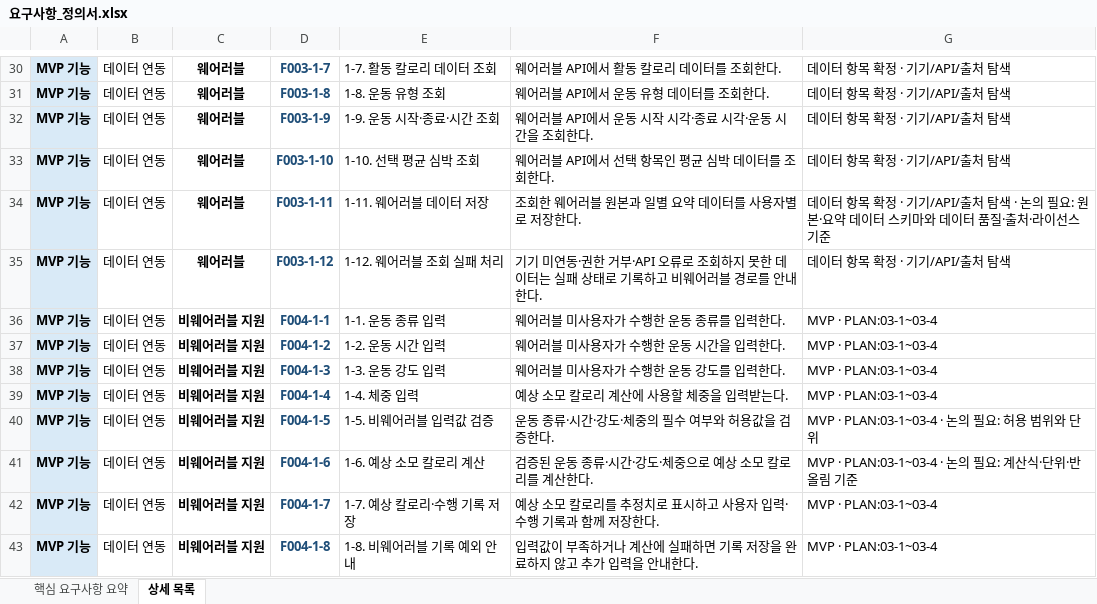
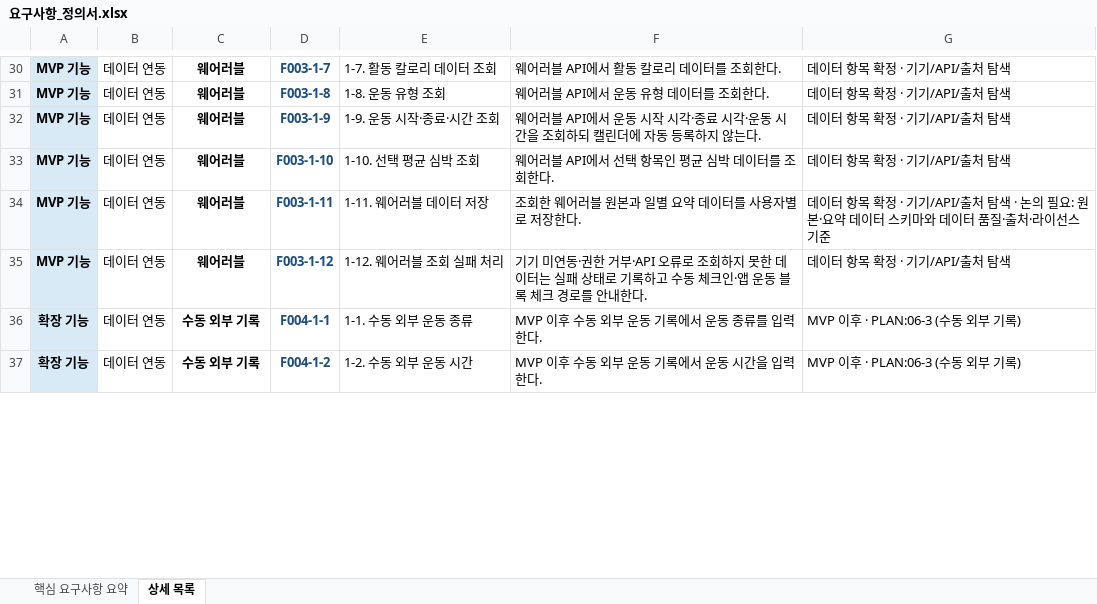
Before and after one commit to SKNETWORKS-FAMILY-AICAMP/SKN30-FINAL-5Team, an Excel workbook: docs/requirements/요구사항_정의서.xlsx, sheet 상세 목록, drawn as a sheet; only a part is shown, gaps mark what is left out; values as stored, in another font and other column widths than the file's, no borders; removed rows and columns are numbered as before the commit, all else as after; the diff covers the shown part only; the diff names each change by its address in the sheet, - before the commit and + after, or states it on an @@ line.

```diff
--- a/docs/requirements/요구사항_정의서.xlsx (sheet 상세 목록)
+++ b/docs/requirements/요구사항_정의서.xlsx (sheet 상세 목록)
-F32: …을 조회한다.
+F32: …을 조회하되 캘린더에 자동 등록하지 않는다.
-F35: …록하고 비웨어러블 경로를…
+F35: …록하고 수동 체크인·앱 운동 블록 체크 경로를…
-row 36: MVP 기능 | 데이터 연동 | 비웨어러블 지원 | F004-1-1 | 1-1. 운동 종류 입력 | 웨어러블 미사용자가 수행한 운동 종류를 입력한다. | MVP · PLAN:03-1~03-4
-row 37: MVP 기능 | 데이터 연동 | 비웨어러블 지원 | F004-1-2 | 1-2. 운동 시간 입력 | 웨어러블 미사용자가 수행한 운동 시간을 입력한다. | MVP · PLAN:03-1~03-4
-row 38: MVP 기능 | 데이터 연동 | 비웨어러블 지원 | F004-1-3 | 1-3. 운동 강도 입력 | 웨어러블 미사용자가 수행한 운동 강도를 입력한다. | MVP · PLAN:03-1~03-4
-row 39: MVP 기능 | 데이터 연동 | 비웨어러블 지원 | F004-1-4 | 1-4. 체중 입력 | 예상 소모 칼로리 계산에 사용할 체중을 입력받는다. | MVP · PLAN:03-1~03-4
-row 40: MVP 기능 | 데이터 연동 | 비웨어러블 지원 | F004-1-5 | 1-5. 비웨어러블 입력값 검증 | 운동 종류·시간·강도·체중의 필수 여부와 허용값을 검증한다. | MVP · PLAN:03-1~03-4 · 논의 필요: 허용 범위와 단위
-row 41: MVP 기능 | 데이터 연동 | 비웨어러블 지원 | F004-1-6 | 1-6. 예상 소모 칼로리 계산 | 검증된 운동 종류·시간·강도·체중으로 예상 소모 칼로리를 계산한다. | MVP · PLAN:03-1~03-4 · 논의 필요: 계산식·단위·반올림 기준
-row 42: MVP 기능 | 데이터 연동 | 비웨어러블 지원 | F004-1-7 | 1-7. 예상 칼로리·수행 기록 저장 | 예상 소모 칼로리를 추정치로 표시하고 사용자 입력·수행 기록과 함께 저장한다. | MVP · PLAN:03-1~03-4
-row 43: MVP 기능 | 데이터 연동 | 비웨어러블 지원 | F004-1-8 | 1-8. 비웨어러블 기록 예외 안내 | 입력값이 부족하거나 계산에 실패하면 기록 저장을 완료하지 않고 추가 입력을 안내한다. | MVP · PLAN:03-1~03-4
+row 36: 확장 기능 | 데이터 연동 | 수동 외부 기록 | F004-1-1 | 1-1. 수동 외부 운동 종류 | MVP 이후 수동 외부 운동 기록에서 운동 종류를 입력한다. | MVP 이후 · PLAN:06-3 (수동 외부 기록)
+row 37: 확장 기능 | 데이터 연동 | 수동 외부 기록 | F004-1-2 | 1-2. 수동 외부 운동 시간 | MVP 이후 수동 외부 운동 기록에서 운동 시간을 입력한다. | MVP 이후 · PLAN:06-3 (수동 외부 기록)
```
Also changed, not shown: 6 added rows and 132 edited cells elsewhere in this sheet, sheet 핵심 요구사항 요약, docs/requirements/WBS.xlsx, 23 other files.
